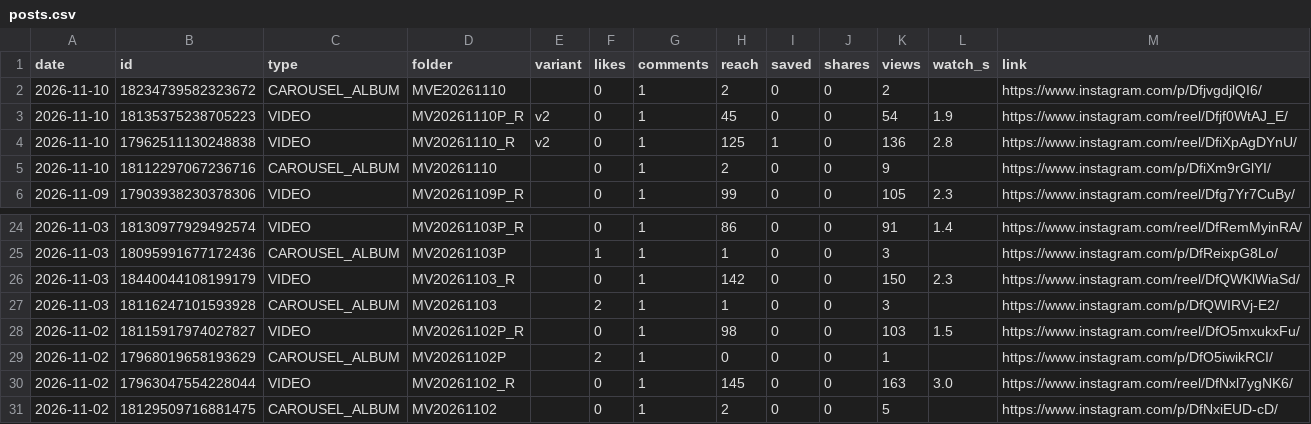
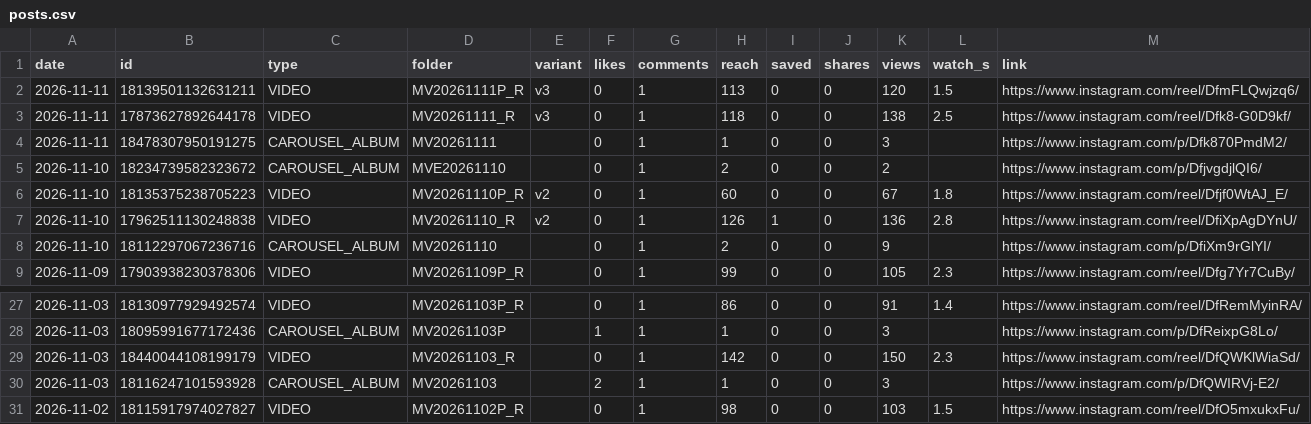
Before and after one commit to medical3820/market-vitals-instagram, a CSV file: metrics/posts.csv, drawn as a sheet; only a part is shown, gaps mark what is left out.

```diff
--- a/metrics/posts.csv
+++ b/metrics/posts.csv
@@ -1,5 +1,8 @@
 date,id,type,folder,variant,likes,comments,reach,saved,shares,views,watch_s,link
+2026-11-11,18139501132631211,VIDEO,MV20261111P_R,v3,0,1,113,0,0,120,1.5,https://www.instagram.com/reel/DfmFLQwjzq6/
+2026-11-11,17873627892644178,VIDEO,MV20261111_R,v3,0,1,118,0,0,138,2.5,https://www.instagram.com/reel/Dfk8-G0D9kf/
+2026-11-11,18478307950191275,CAROUSEL_ALBUM,MV20261111,,0,1,1,0,0,3,,https://www.instagram.com/p/Dfk870PmdM2/
 2026-11-10,18234739582323672,CAROUSEL_ALBUM,MVE20261110,,0,1,2,0,0,2,,https://www.instagram.com/p/DfjvgdjlQI6/
-2026-11-10,18135375238705223,VIDEO,MV20261110P_R,v2,0,1,45,0,0,54,1.9,https://www.instagram.com/reel/Dfjf0WtAJ_E/
-2026-11-10,17962511130248838,VIDEO,MV20261110_R,v2,0,1,125,1,0,136,2.8,https://www.instagram.com/reel/DfiXpAgDYnU/
+2026-11-10,18135375238705223,VIDEO,MV20261110P_R,v2,0,1,60,0,0,67,1.8,https://www.instagram.com/reel/Dfjf0WtAJ_E/
+2026-11-10,17962511130248838,VIDEO,MV20261110_R,v2,0,1,126,1,0,136,2.8,https://www.instagram.com/reel/DfiXpAgDYnU/
 2026-11-10,18112297067236716,CAROUSEL_ALBUM,MV20261110,,0,1,2,0,0,9,,https://www.instagram.com/p/DfiXm9rGlYI/
@@ -28,4 +31 @@ date,id,type,folder,variant,likes,comments,reach,saved,shares,views,watch_s,link
 2026-11-02,18115917974027827,VIDEO,MV20261102P_R,,0,1,98,0,0,103,1.5,https://www.instagram.com/reel/DfO5mxukxFu/
-2026-11-02,17968019658193629,CAROUSEL_ALBUM,MV20261102P,,2,1,0,0,0,1,,https://www.instagram.com/p/DfO5iwikRCI/
-2026-11-02,17963047554228044,VIDEO,MV20261102_R,,0,1,145,0,0,163,3.0,https://www.instagram.com/reel/DfNxl7ygNK6/
-2026-11-02,18129509716881475,CAROUSEL_ALBUM,MV20261102,,0,1,2,0,0,5,,https://www.instagram.com/p/DfNxiEUD-cD/
```
Also changed, not shown: metrics/history.csv, metrics/posts_log.csv.
